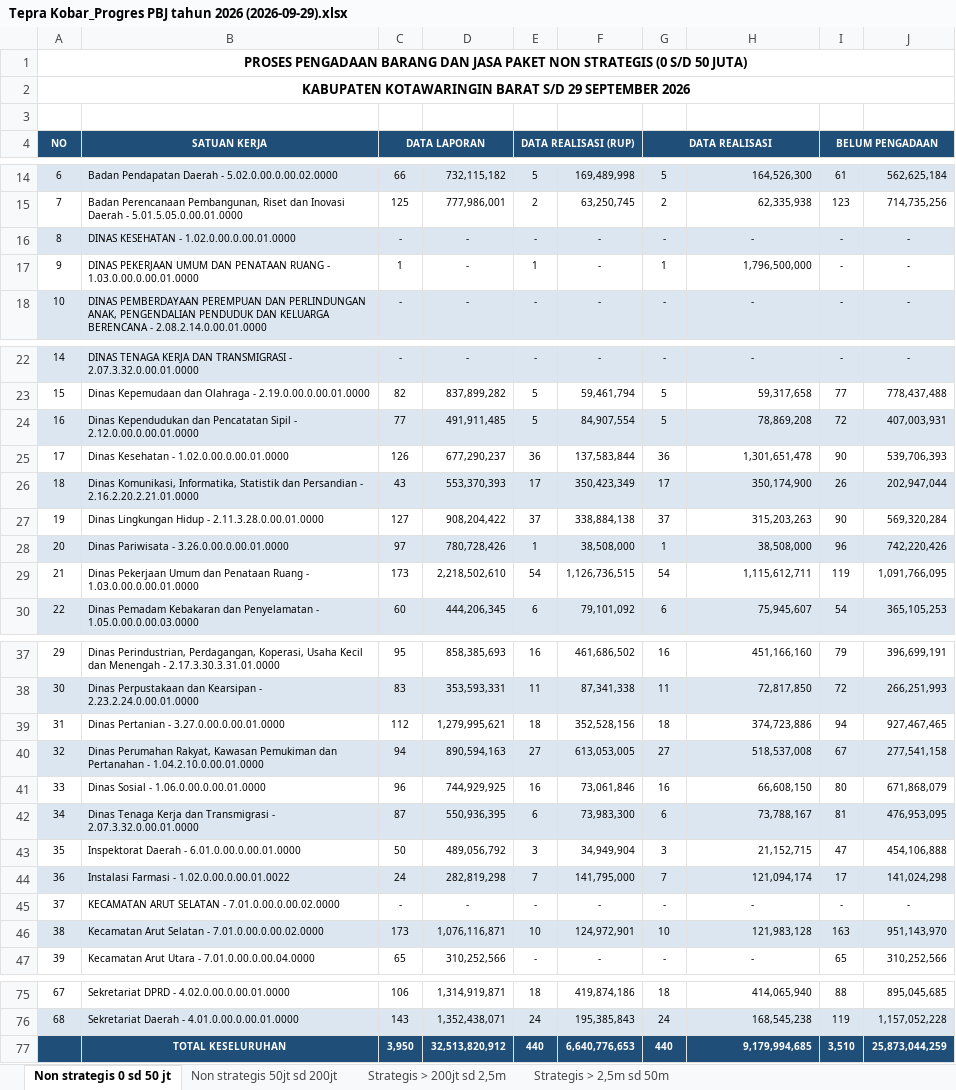
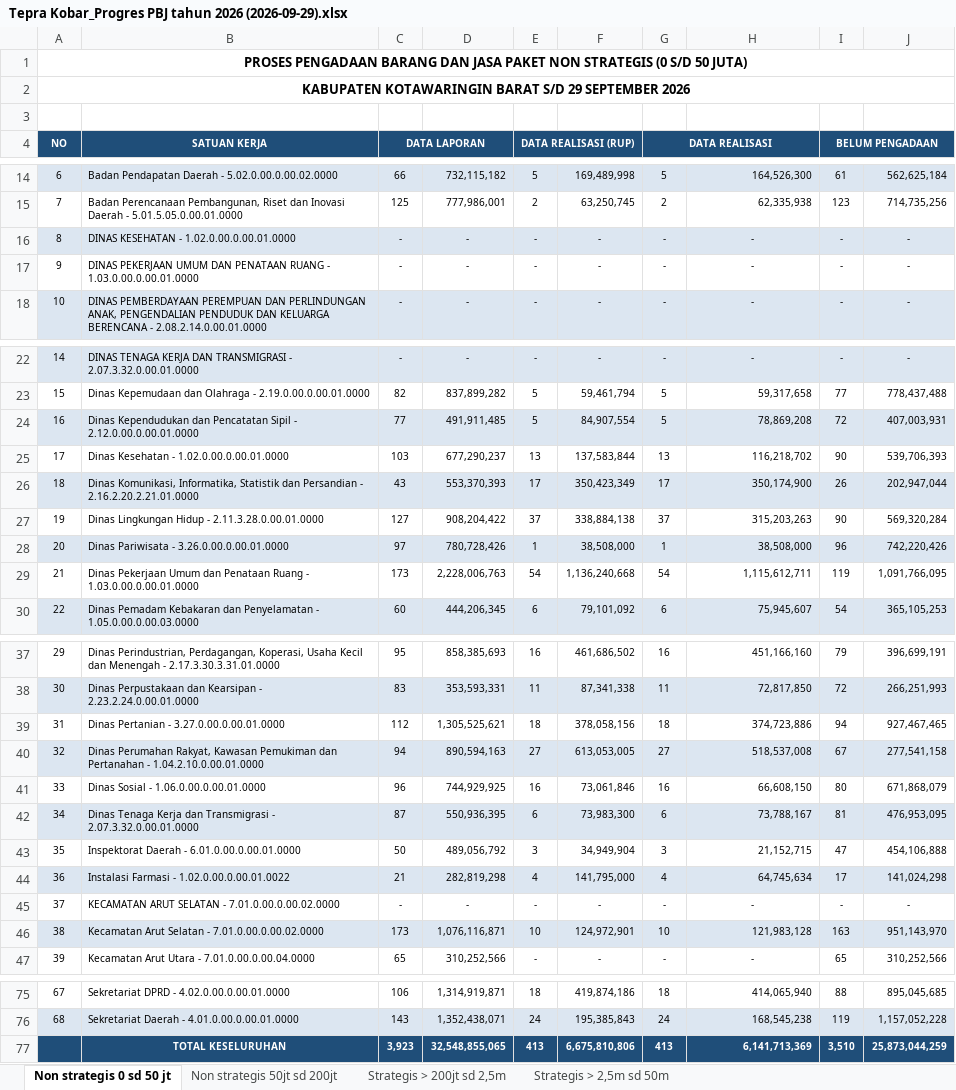
Before and after one commit to rizkipem-21/dashboard.pbjkobar, an Excel workbook: output/tepra/2026/Tepra Kobar_Progres PBJ tahun 2026 (2026-09-29).xlsx, sheet Non strategis 0 sd 50 jt, drawn as a sheet; only a part is shown, gaps mark what is left out; values as stored, in another font and other column widths than the file's, no borders; removed rows and columns are numbered as before the commit, all else as after; the diff names each change by its address in the sheet, - before the commit and + after, or states it on an @@ line.

```diff
--- a/output/tepra/2026/Tepra Kobar_Progres PBJ tahun 2026 (2026-09-29).xlsx (sheet Non strategis 0 sd 50 jt)
+++ b/output/tepra/2026/Tepra Kobar_Progres PBJ tahun 2026 (2026-09-29).xlsx (sheet Non strategis 0 sd 50 jt)
-C17 (DATA LAPORAN): 1
+C17 (DATA LAPORAN): -
-E17 (DATA REALISASI (RUP)): 1
+E17 (DATA REALISASI (RUP)): -
-G17 (DATA REALISASI): 1
+G17 (DATA REALISASI): -
-H17: 1,796,500,000
+H17: -
-H17 alignment: right
+H17 alignment: center
-C25 (DATA LAPORAN): 126
+C25 (DATA LAPORAN): 103
-E25 (DATA REALISASI (RUP)): 36
+E25 (DATA REALISASI (RUP)): 13
-G25 (DATA REALISASI): 36
+G25 (DATA REALISASI): 13
-H25: 1,301,651,478
+H25: 116,218,702
-D29: 2,218,502,610
+D29: 2,228,006,763
-F29: 1,126,736,515
+F29: 1,136,240,668
-D39: 1,279,995,621
+D39: 1,305,525,621
-F39: 352,528,156
+F39: 378,058,156
-C44 (DATA LAPORAN): 24
+C44 (DATA LAPORAN): 21
-E44 (DATA REALISASI (RUP)): 7
+E44 (DATA REALISASI (RUP)): 4
-G44 (DATA REALISASI): 7
+G44 (DATA REALISASI): 4
-H44: 121,094,174
+H44: 64,745,634
-row 77:  | TOTAL KESELURUHAN | 3,950 | 32,513,820,912 | 440 | 6,640,776,653 | 440 | 9,179,994,685 | 3,510 | 25,873,044,259
+row 77:  | TOTAL KESELURUHAN | 3,923 | 32,548,855,065 | 413 | 6,675,810,806 | 413 | 6,141,713,369 | 3,510 | 25,873,044,259
```
Also changed, not shown: sheet Strategis > 200jt sd 2,5m, sheet Non strategis 50jt sd 200jt, 14 other files.
